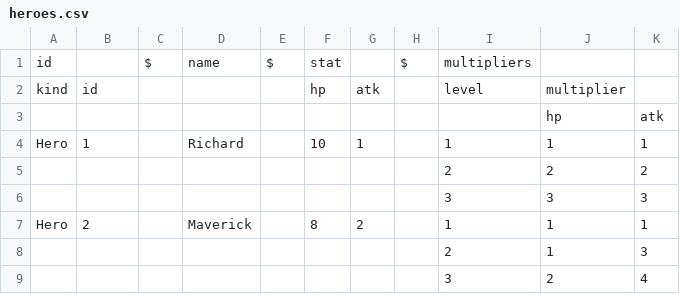
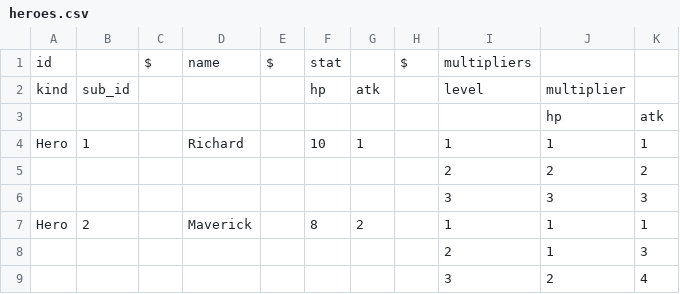
Before and after one commit to laicasaane/tower_of_encosy, a CSV file: Assets/EncosyTower/EncosyTower.Samples.Data/Authoring.Csv/heroes/heroes.csv, drawn as a sheet.

Commit message:
Update Samples Data

```diff
--- a/Assets/EncosyTower/EncosyTower.Samples.Data/Authoring.Csv/heroes/heroes.csv
+++ b/Assets/EncosyTower/EncosyTower.Samples.Data/Authoring.Csv/heroes/heroes.csv
@@ -1,3 +1,3 @@
 id,,$,name,$,stat,,$,multipliers,,,
-kind,id,,,,hp,atk,,level,multiplier,,
+kind,sub_id,,,,hp,atk,,level,multiplier,,
 ,,,,,,,,,hp,atk,
```
Also changed, not shown: 13 other files.
